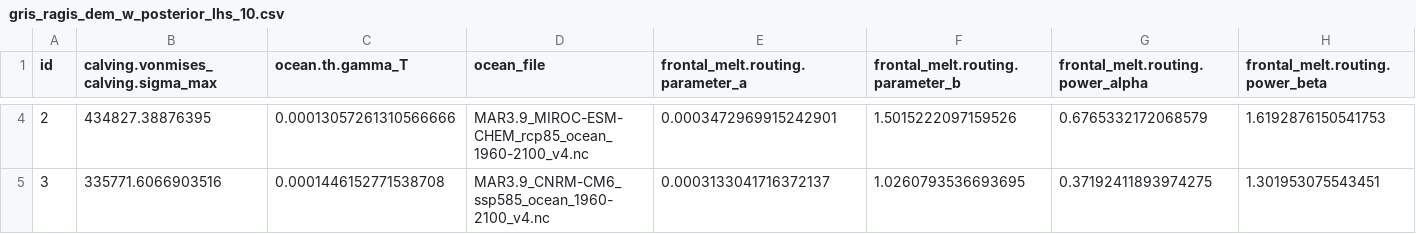
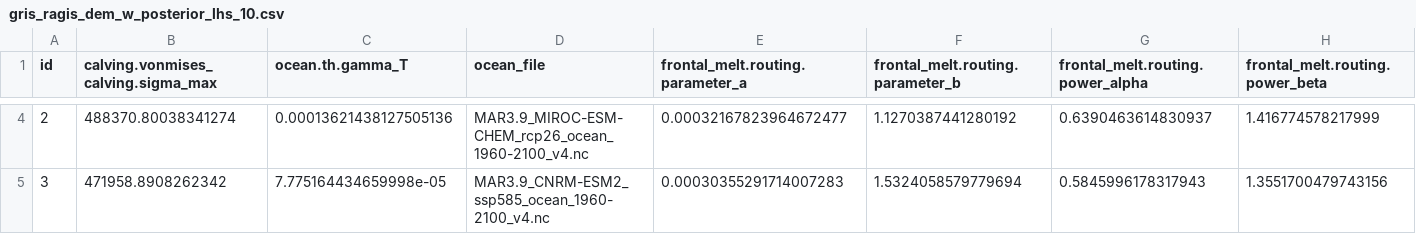
Before and after one commit to pism/pism-ragis, a CSV file: uq/gris_ragis_dem_w_posterior_lhs_10.csv, drawn as a sheet; only a part is shown, gaps mark what is left out; the diff covers the shown part only; the diff names each change by its address in the sheet, - before the commit and + after, or states it on an @@ line.

```diff
--- a/uq/gris_ragis_dem_w_posterior_lhs_10.csv
+++ b/uq/gris_ragis_dem_w_posterior_lhs_10.csv
-B4: 434827.38876395
+B4: 488370.80038341274
-C4 (ocean.th.gamma_T): 0.00013057261310566666
+C4 (ocean.th.gamma_T): 0.00013621438127505136
-D4 (ocean_file): MAR3.9_MIROC-ESM-CHEM_rcp85_ocean_1960-2100_v4.nc
+D4 (ocean_file): MAR3.9_MIROC-ESM-CHEM_rcp26_ocean_1960-2100_v4.nc
-E4 (frontal_melt.routing.parameter_a): 0.0003472969915242901
+E4 (frontal_melt.routing.parameter_a): 0.00032167823964672477
-F4 (frontal_melt.routing.parameter_b): 1.5015222097159526
+F4 (frontal_melt.routing.parameter_b): 1.1270387441280192
-G4 (frontal_melt.routing.power_alpha): 0.6765332172068579
+G4 (frontal_melt.routing.power_alpha): 0.6390463614830937
-H4 (frontal_melt.routing.power_beta): 1.6192876150541753
+H4 (frontal_melt.routing.power_beta): 1.416774578217999
-B5: 335771.6066903516
+B5: 471958.8908262342
-C5 (ocean.th.gamma_T): 0.0001446152771538708
+C5 (ocean.th.gamma_T): 7.775164434659998e-05
-D5 (ocean_file): MAR3.9_CNRM-CM6_ssp585_ocean_1960-2100_v4.nc
+D5 (ocean_file): MAR3.9_CNRM-ESM2_ssp585_ocean_1960-2100_v4.nc
-E5 (frontal_melt.routing.parameter_a): 0.0003133041716372137
+E5 (frontal_melt.routing.parameter_a): 0.00030355291714007283
-F5 (frontal_melt.routing.parameter_b): 1.0260793536693695
+F5 (frontal_melt.routing.parameter_b): 1.5324058579779694
-G5 (frontal_melt.routing.power_alpha): 0.37192411893974275
+G5 (frontal_melt.routing.power_alpha): 0.5845996178317943
-H5 (frontal_melt.routing.power_beta): 1.301953075543451
+H5 (frontal_melt.routing.power_beta): 1.3551700479743156
```
Also changed, not shown: 185 edited cells elsewhere in this file, uq/ensemble_gris_ragis_dem_w_posterior_lhs_10.csv.
